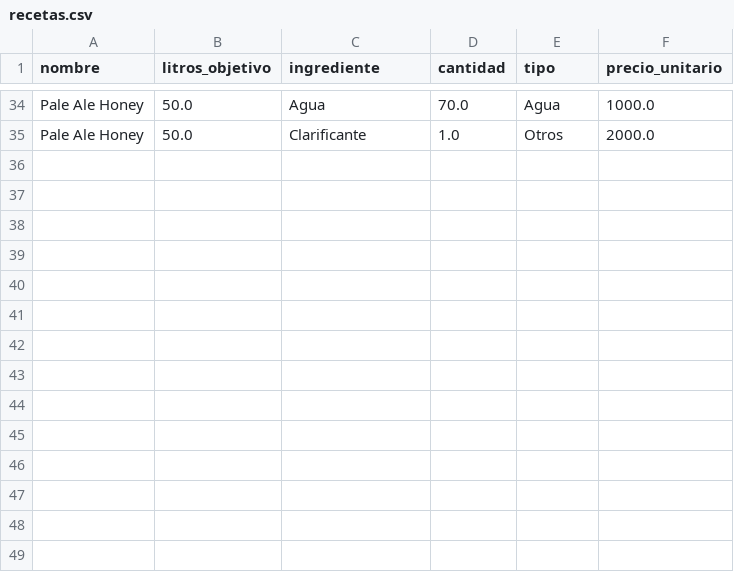
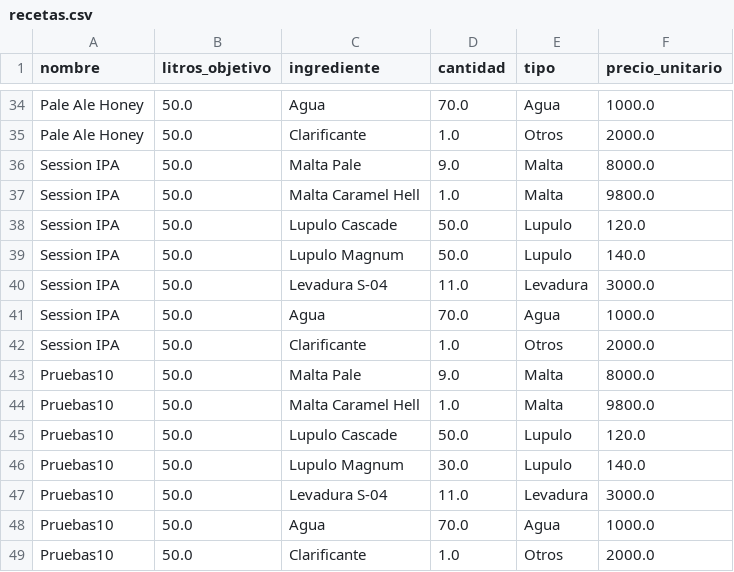
Before and after one commit to JonnyHurtado/MiCervezaApp, a CSV file: data/recetas.csv, drawn as a sheet; only a part is shown, gaps mark what is left out.

```diff
--- a/data/recetas.csv
+++ b/data/recetas.csv
@@ -35 +35,15 @@ Pale Ale Honey,50.0,Agua,70.0,Agua,1000.0
 Pale Ale Honey,50.0,Clarificante,1.0,Otros,2000.0
+Session IPA,50.0,Malta Pale,9.0,Malta,8000.0
+Session IPA,50.0,Malta Caramel Hell,1.0,Malta,9800.0
+Session IPA,50.0,Lupulo Cascade,50.0,Lupulo,120.0
+Session IPA,50.0,Lupulo Magnum,50.0,Lupulo,140.0
+Session IPA,50.0,Levadura S-04,11.0,Levadura,3000.0
+Session IPA,50.0,Agua,70.0,Agua,1000.0
+Session IPA,50.0,Clarificante,1.0,Otros,2000.0
+Pruebas10,50.0,Malta Pale,9.0,Malta,8000.0
+Pruebas10,50.0,Malta Caramel Hell,1.0,Malta,9800.0
+Pruebas10,50.0,Lupulo Cascade,50.0,Lupulo,120.0
+Pruebas10,50.0,Lupulo Magnum,30.0,Lupulo,140.0
+Pruebas10,50.0,Levadura S-04,11.0,Levadura,3000.0
+Pruebas10,50.0,Agua,70.0,Agua,1000.0
+Pruebas10,50.0,Clarificante,1.0,Otros,2000.0
```
Also changed, not shown: 3 other files.
